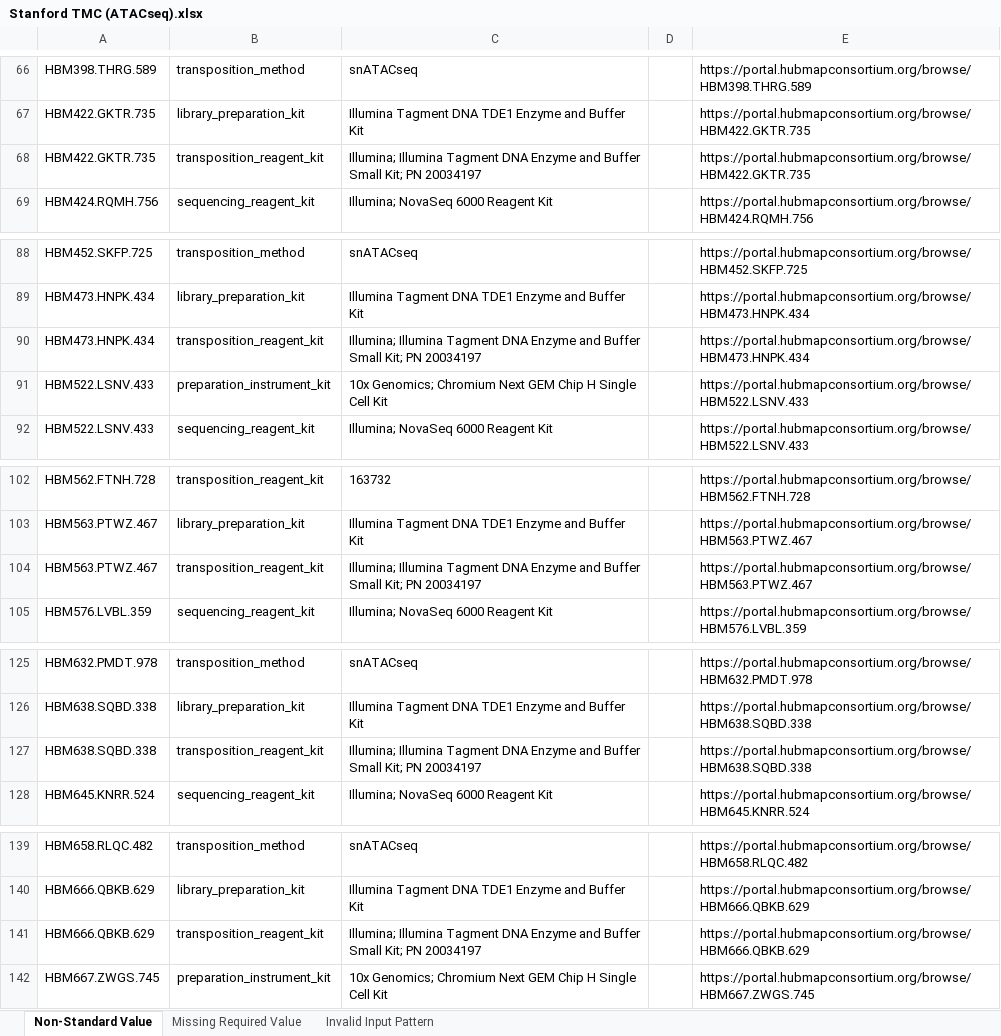
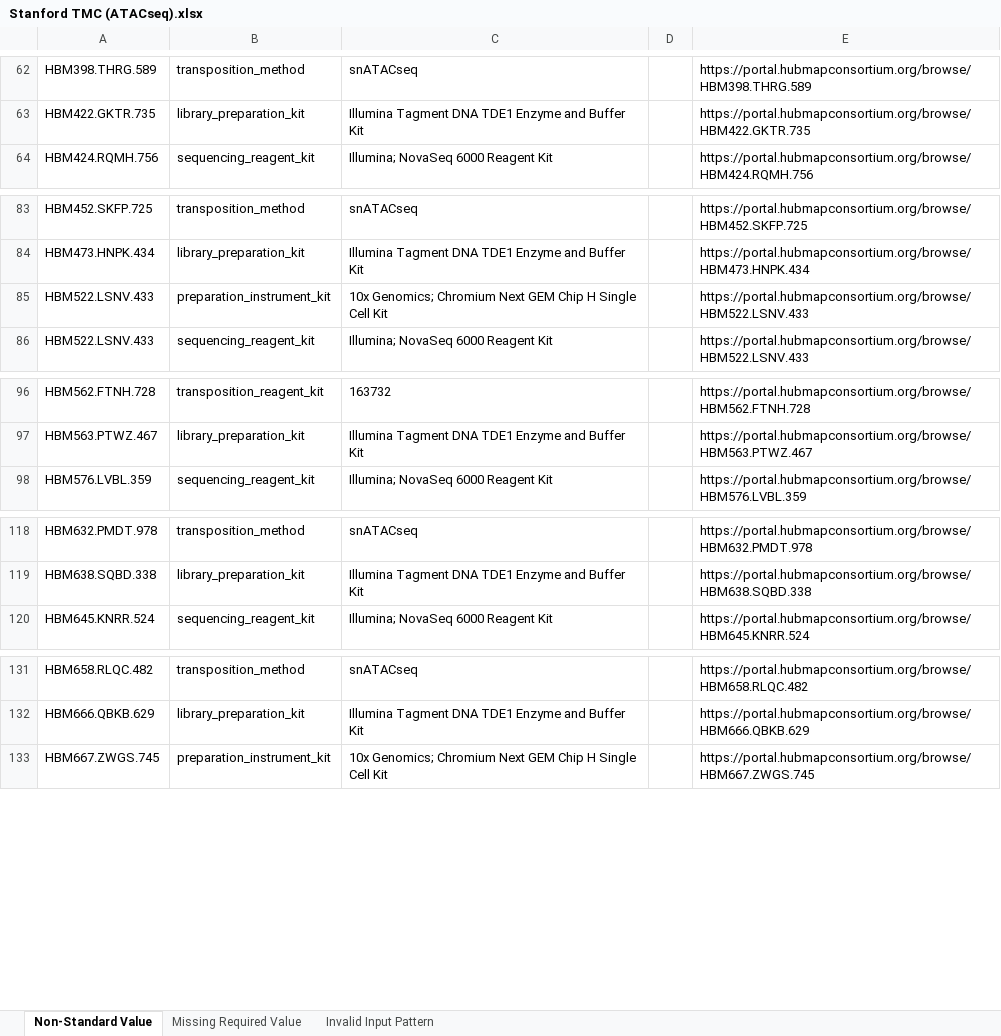
Before and after one commit to hubmapconsortium/reharmonize-legacy-metadata, an Excel workbook: metadata/atacseq/todo/Stanford TMC (ATACseq).xlsx, sheet Non-Standard Value, drawn as a sheet; only a part is shown, gaps mark what is left out; values as stored, in another font and other column widths than the file's, no borders; the diff covers the shown part only; the diff names each change by its address in the sheet, - before the commit and + after, or states it on an @@ line.

```diff
--- a/metadata/atacseq/todo/Stanford TMC (ATACseq).xlsx (sheet Non-Standard Value)
+++ b/metadata/atacseq/todo/Stanford TMC (ATACseq).xlsx (sheet Non-Standard Value)
-row 68: HBM422.GKTR.735 | transposition_reagent_kit | Illumina; Illumina Tagment DNA Enzyme and Buffer Small Kit; PN 20034197 |  | https://portal.hubmapconsortium.org/browse/HBM422.GKTR.735
-row 90: HBM473.HNPK.434 | transposition_reagent_kit | Illumina; Illumina Tagment DNA Enzyme and Buffer Small Kit; PN 20034197 |  | https://portal.hubmapconsortium.org/browse/HBM473.HNPK.434
-row 104: HBM563.PTWZ.467 | transposition_reagent_kit | Illumina; Illumina Tagment DNA Enzyme and Buffer Small Kit; PN 20034197 |  | https://portal.hubmapconsortium.org/browse/HBM563.PTWZ.467
-row 127: HBM638.SQBD.338 | transposition_reagent_kit | Illumina; Illumina Tagment DNA Enzyme and Buffer Small Kit; PN 20034197 |  | https://portal.hubmapconsortium.org/browse/HBM638.SQBD.338
-row 141: HBM666.QBKB.629 | transposition_reagent_kit | Illumina; Illumina Tagment DNA Enzyme and Buffer Small Kit; PN 20034197 |  | https://portal.hubmapconsortium.org/browse/HBM666.QBKB.629
```
Also changed, not shown: 12 removed rows elsewhere in this sheet, metadata/atacseq/todo/California Institute of Technology TMC (ATACseq).xlsx, metadata/atacseq/todo/TMC - University of California San Diego focusing on female reproduction (ATACseq).xlsx, 1 other file.
